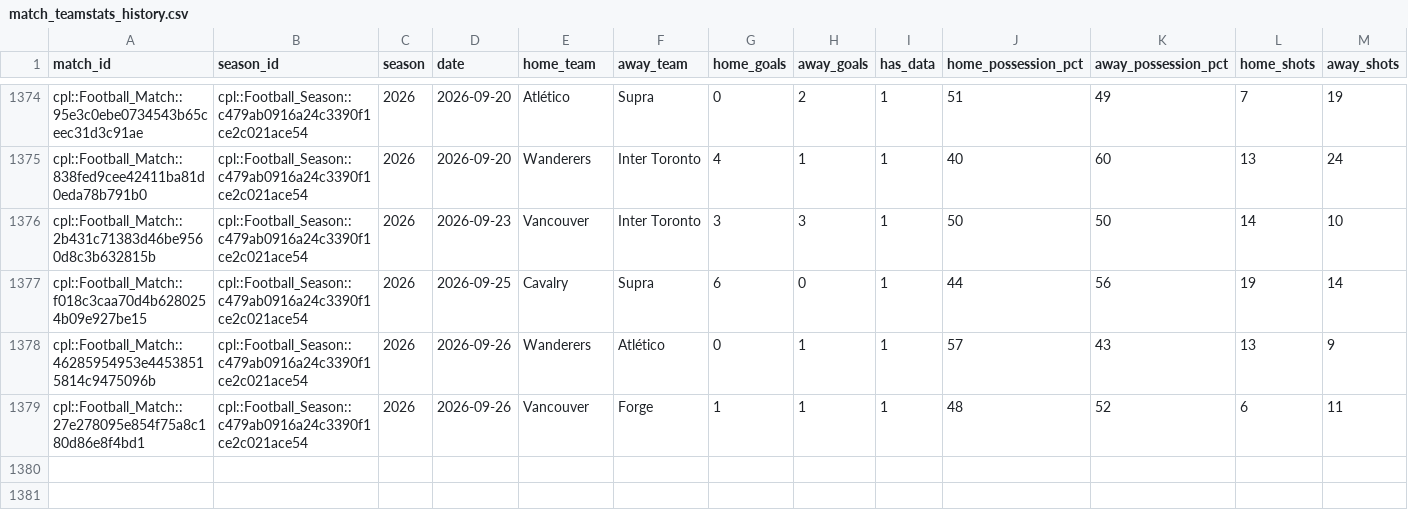
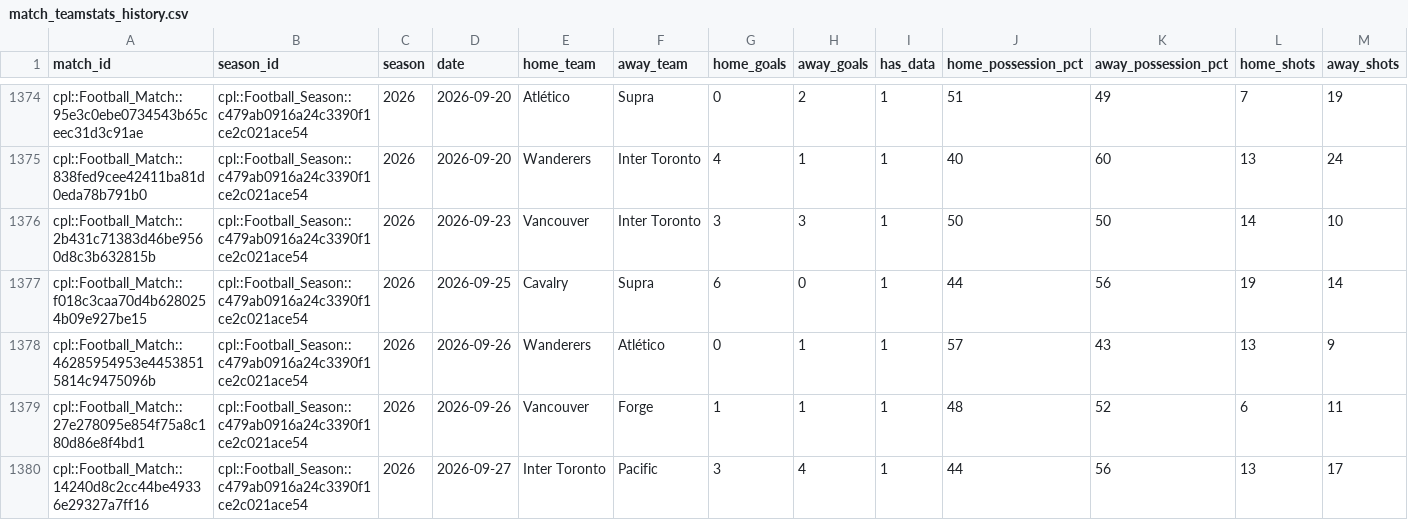
Before and after one commit to GoCeylan/canpl-analytics, a CSV file: data/matches/match_teamstats_history.csv, drawn as a sheet; only a part is shown, gaps mark what is left out; rows hold the shown columns only; the diff names each change by its address in the sheet, - before the commit and + after, or states it on an @@ line.

```diff
--- a/data/matches/match_teamstats_history.csv
+++ b/data/matches/match_teamstats_history.csv
+row 1380: cpl::Football_Match::14240d8c2cc44be49336e29327a7ff16 | cpl::Football_Season::c479ab0916a24c3390f1ce2c021ace54 | 2026 | 2026-09-27 | Inter Toronto | Pacific | 3 | 4 | 1 | 44 | 56 | 13 | 17
```
Also changed, not shown: data/matches/cpl_all.csv, data/matches/cpl_all_with_ids.csv, 1 other file.
